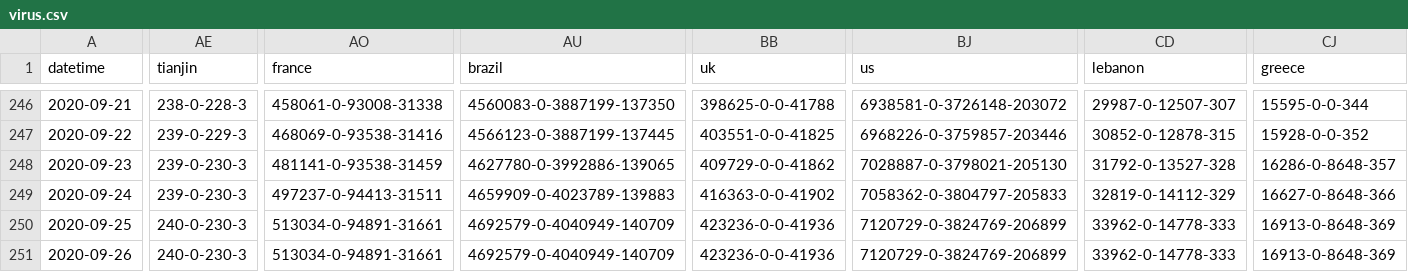
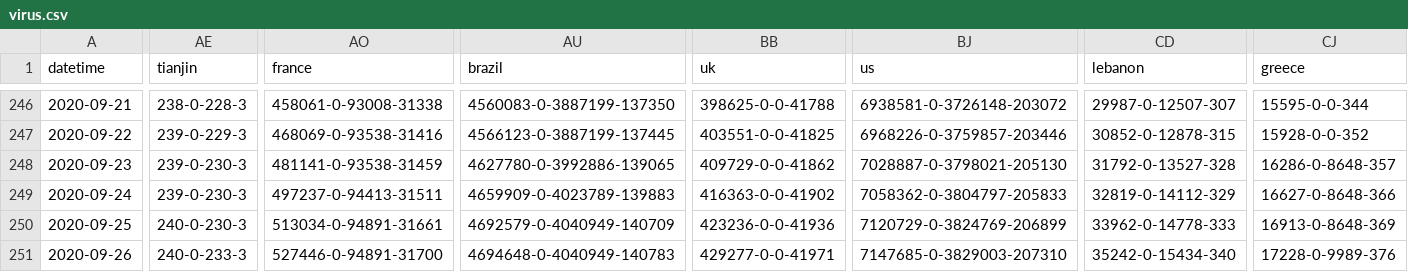
Before and after one commit to bkmgit/COVID-19map, a CSV file: data/virus.csv, drawn as a sheet; only a part is shown, gaps mark what is left out; the diff covers the shown part only; the diff names each change by its address in the sheet, - before the commit and + after, or states it on an @@ line.

```diff
--- a/data/virus.csv
+++ b/data/virus.csv
-AE251 (tianjin): 240-0-230-3
+AE251 (tianjin): 240-0-233-3
-AO251 (france): 513034-0-94891-31661
+AO251 (france): 527446-0-94891-31700
-AU251 (brazil): 4692579-0-4040949-140709
+AU251 (brazil): 4694648-0-4040949-140783
-BB251 (uk): 423236-0-0-41936
+BB251 (uk): 429277-0-0-41971
-BJ251 (us): 7120729-0-3824769-206899
+BJ251 (us): 7147685-0-3829003-207310
-CD251 (lebanon): 33962-0-14778-333
+CD251 (lebanon): 35242-0-15434-340
-CJ251 (greece): 16913-0-8648-369
+CJ251 (greece): 17228-0-9989-376
```
Also changed, not shown: 16 edited cells elsewhere in this file.
